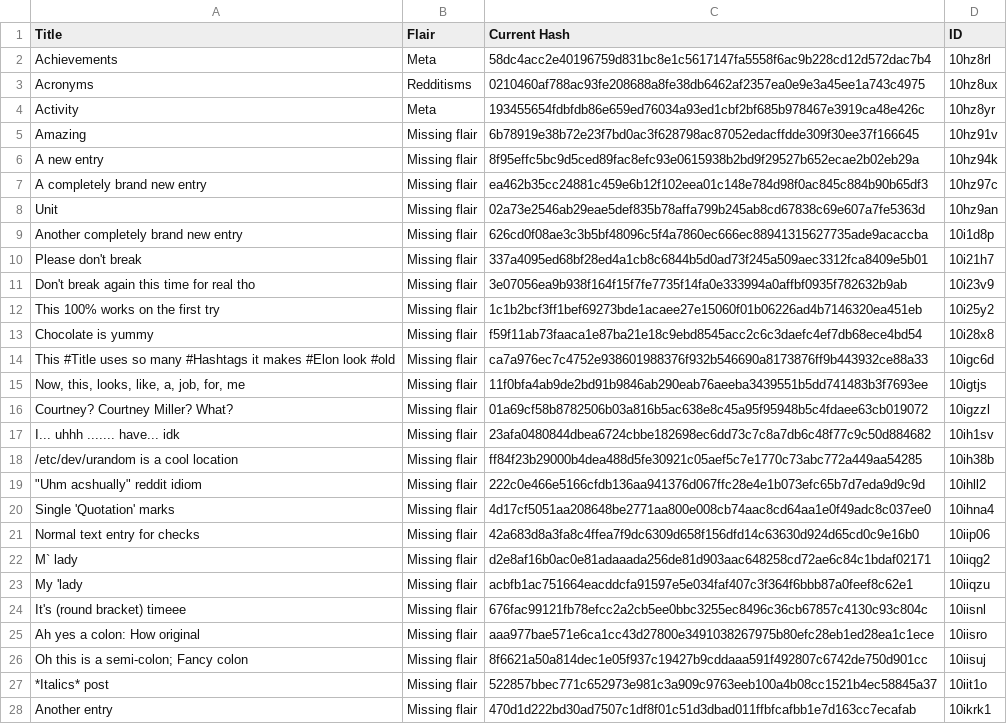
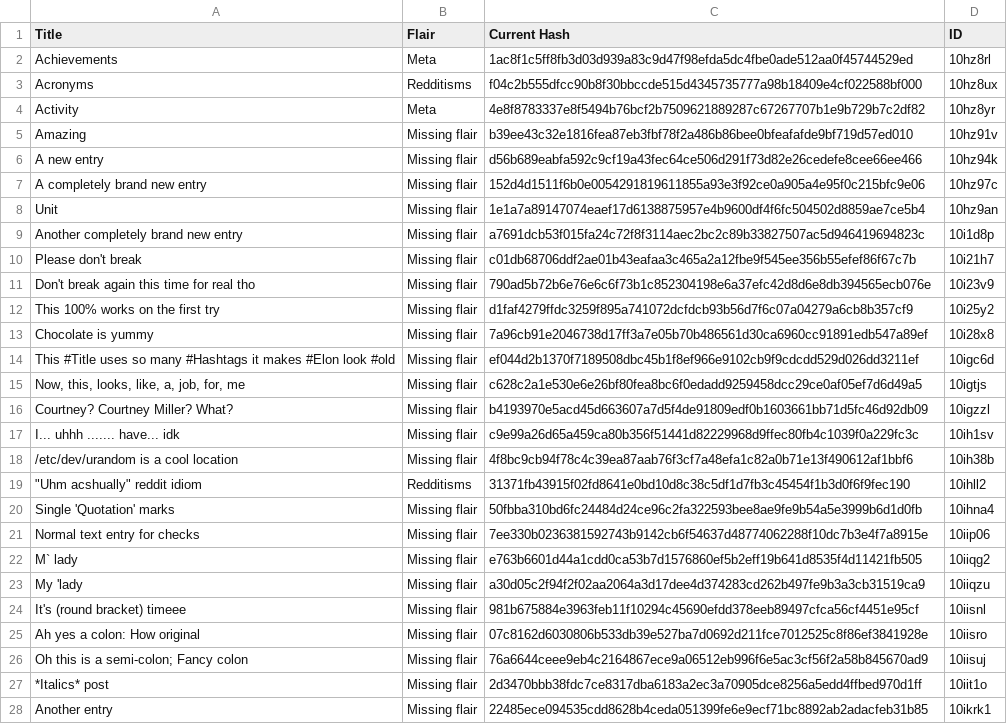
Before and after one commit to Khyta/EncyclopaediaBot, a CSV file: post_info_2.csv, drawn as a sheet; only a part is shown; the diff covers the shown part only; the diff names each change by its address in the sheet, - before the commit and + after, or states it on an @@ line.

Commit message:
Ability to update flairs

```diff
--- a/post_info_2.csv
+++ b/post_info_2.csv
-C2 (Current Hash): 58dc4acc2e40196759d831bc8e1c5617147fa5558f6ac9b228cd12d572dac7b4
+C2 (Current Hash): 1ac8f1c5ff8fb3d03d939a83c9d47f98efda5dc4fbe0ade512aa0f45744529ed
-C3 (Current Hash): 0210460af788ac93fe208688a8fe38db6462af2357ea0e9e3a45ee1a743c4975
+C3 (Current Hash): f04c2b555dfcc90b8f30bbccde515d4345735777a98b18409e4cf022588bf000
-C4 (Current Hash): 193455654fdbfdb86e659ed76034a93ed1cbf2bf685b978467e3919ca48e426c
+C4 (Current Hash): 4e8f8783337e8f5494b76bcf2b7509621889287c67267707b1e9b729b7c2df82
-C5 (Current Hash): 6b78919e38b72e23f7bd0ac3f628798ac87052edacffdde309f30ee37f166645
+C5 (Current Hash): b39ee43c32e1816fea87eb3fbf78f2a486b86bee0bfeafafde9bf719d57ed010
-C6 (Current Hash): 8f95effc5bc9d5ced89fac8efc93e0615938b2bd9f29527b652ecae2b02eb29a
+C6 (Current Hash): d56b689eabfa592c9cf19a43fec64ce506d291f73d82e26cedefe8cee66ee466
-C7 (Current Hash): ea462b35cc24881c459e6b12f102eea01c148e784d98f0ac845c884b90b65df3
+C7 (Current Hash): 152d4d1511f6b0e0054291819611855a93e3f92ce0a905a4e95f0c215bfc9e06
-C8 (Current Hash): 02a73e2546ab29eae5def835b78affa799b245ab8cd67838c69e607a7fe5363d
+C8 (Current Hash): 1e1a7a89147074eaef17d6138875957e4b9600df4f6fc504502d8859ae7ce5b4
-C9 (Current Hash): 626cd0f08ae3c3b5bf48096c5f4a7860ec666ec88941315627735ade9acaccba
+C9 (Current Hash): a7691dcb53f015fa24c72f8f3114aec2bc2c89b33827507ac5d946419694823c
-C10 (Current Hash): 337a4095ed68bf28ed4a1cb8c6844b5d0ad73f245a509aec3312fca8409e5b01
+C10 (Current Hash): c01db68706ddf2ae01b43eafaa3c465a2a12fbe9f545ee356b55efef86f67c7b
-C11 (Current Hash): 3e07056ea9b938f164f15f7fe7735f14fa0e333994a0affbf0935f782632b9ab
+C11 (Current Hash): 790ad5b72b6e76e6c6f73b1c852304198e6a37efc42d8d6e8db394565ecb076e
-C12 (Current Hash): 1c1b2bcf3ff1bef69273bde1acaee27e15060f01b06226ad4b7146320ea451eb
+C12 (Current Hash): d1faf4279ffdc3259f895a741072dcfdcb93b56d7f6c07a04279a6cb8b357cf9
-C13 (Current Hash): f59f11ab73faaca1e87ba21e18c9ebd8545acc2c6c3daefc4ef7db68ece4bd54
+C13 (Current Hash): 7a96cb91e2046738d17ff3a7e05b70b486561d30ca6960cc91891edb547a89ef
-C14 (Current Hash): ca7a976ec7c4752e938601988376f932b546690a8173876ff9b443932ce88a33
+C14 (Current Hash): ef044d2b1370f7189508dbc45b1f8ef966e9102cb9f9cdcdd529d026dd3211ef
-C15 (Current Hash): 11f0bfa4ab9de2bd91b9846ab290eab76aeeba3439551b5dd741483b3f7693ee
+C15 (Current Hash): c628c2a1e530e6e26bf80fea8bc6f0edadd9259458dcc29ce0af05ef7d6d49a5
-C16 (Current Hash): 01a69cf58b8782506b03a816b5ac638e8c45a95f95948b5c4fdaee63cb019072
+C16 (Current Hash): b4193970e5acd45d663607a7d5f4de91809edf0b1603661bb71d5fc46d92db09
-C17 (Current Hash): 23afa0480844dbea6724cbbe182698ec6dd73c7c8a7db6c48f77c9c50d884682
+C17 (Current Hash): c9e99a26d65a459ca80b356f51441d82229968d9ffec80fb4c1039f0a229fc3c
-C18 (Current Hash): ff84f23b29000b4dea488d5fe30921c05aef5c7e1770c73abc772a449aa54285
+C18 (Current Hash): 4f8bc9cb94f78c4c39ea87aab76f3cf7a48efa1c82a0b71e13f490612af1bbf6
-B19 (Flair): Missing flair
+B19 (Flair): Redditisms
-C19 (Current Hash): 222c0e466e5166cfdb136aa941376d067ffc28e4e1b073efc65b7d7eda9d9c9d
+C19 (Current Hash): 31371fb43915f02fd8641e0bd10d8c38c5df1d7fb3c45454f1b3d0f6f9fec190
-C20 (Current Hash): 4d17cf5051aa208648be2771aa800e008cb74aac8cd64aa1e0f49adc8c037ee0
+C20 (Current Hash): 50fbba310bd6fc24484d24ce96c2fa322593bee8ae9fe9b54a5e3999b6d1d0fb
-C21 (Current Hash): 42a683d8a3fa8c4ffea7f9dc6309d658f156dfd14c63630d924d65cd0c9e16b0
+C21 (Current Hash): 7ee330b0236381592743b9142cb6f54637d48774062288f10dc7b3e4f7a8915e
-C22 (Current Hash): d2e8af16b0ac0e81adaaada256de81d903aac648258cd72ae6c84c1bdaf02171
+C22 (Current Hash): e763b6601d44a1cdd0ca53b7d1576860ef5b2eff19b641d8535f4d11421fb505
-C23 (Current Hash): acbfb1ac751664eacddcfa91597e5e034faf407c3f364f6bbb87a0feef8c62e1
+C23 (Current Hash): a30d05c2f94f2f02aa2064a3d17dee4d374283cd262b497fe9b3a3cb31519ca9
-C24 (Current Hash): 676fac99121fb78efcc2a2cb5ee0bbc3255ec8496c36cb67857c4130c93c804c
+C24 (Current Hash): 981b675884e3963feb11f10294c45690efdd378eeb89497cfca56cf4451e95cf
-C25 (Current Hash): aaa977bae571e6ca1cc43d27800e3491038267975b80efc28eb1ed28ea1c1ece
+C25 (Current Hash): 07c8162d6030806b533db39e527ba7d0692d211fce7012525c8f86ef3841928e
-C26 (Current Hash): 8f6621a50a814dec1e05f937c19427b9cddaaa591f492807c6742de750d901cc
+C26 (Current Hash): 76a6644ceee9eb4c2164867ece9a06512eb996f6e5ac3cf56f2a58b845670ad9
-C27 (Current Hash): 522857bbec771c652973e981c3a909c9763eeb100a4b08cc1521b4ec58845a37
+C27 (Current Hash): 2d3470bbb38fdc7ce8317dba6183a2ec3a70905dce8256a5edd4ffbed970d1ff
-C28 (Current Hash): 470d1d222bd30ad7507c1df8f01c51d3dbad011ffbfcafbb1e7d163cc7ecafab
+C28 (Current Hash): 22485ece094535cdd8628b4ceda051399fe6e9ecf71bc8892ab2adacfeb31b85
```
Also changed, not shown: 6 edited cells elsewhere in this file, post_info_1.csv, 3 other files.
